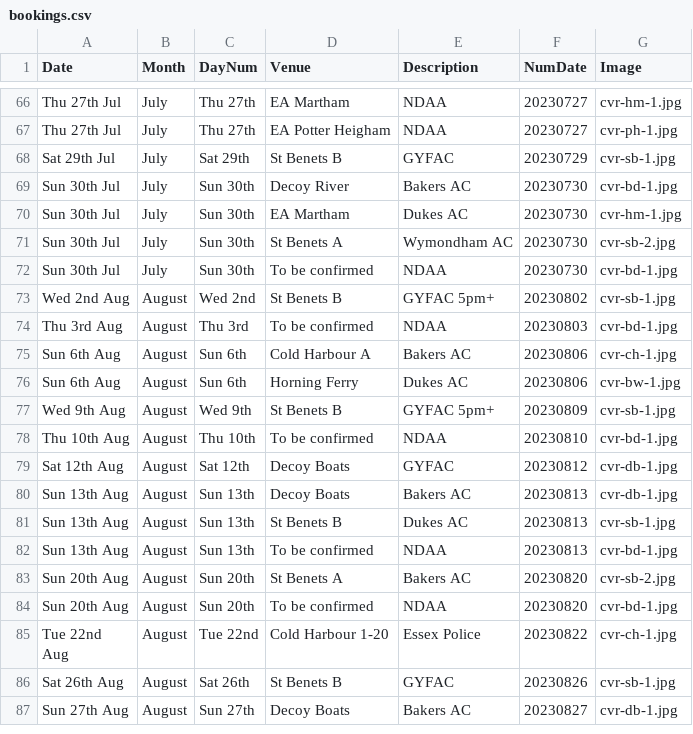
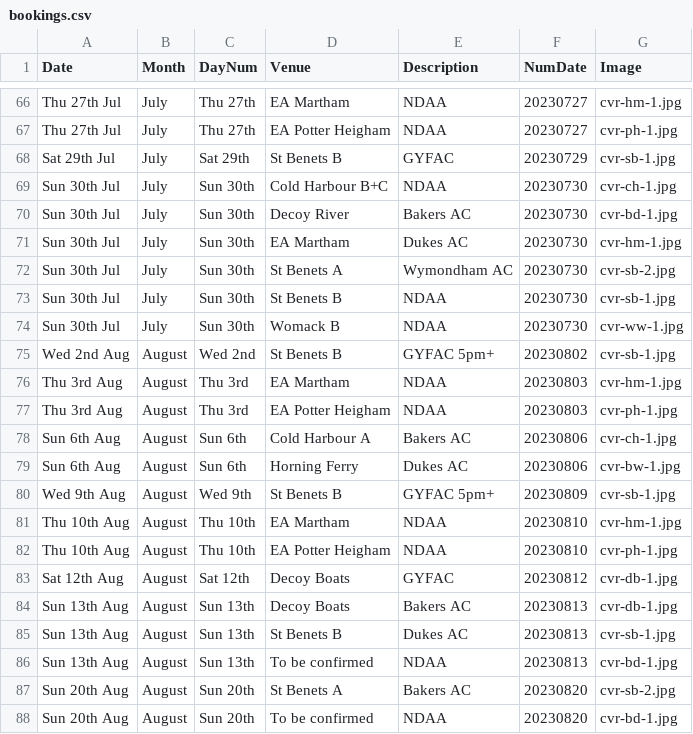
Before and after one commit to ndaa-developer/ndaa-release-two, a CSV file: _data/bookings.csv, drawn as a sheet; only a part is shown, gaps mark what is left out; the shorter side is filled out with more unchanged rows.

```diff
--- a/_data/bookings.csv
+++ b/_data/bookings.csv
@@ -68,2 +68,3 @@ Thu 27th Jul,July,Thu 27th,EA Potter Heigham,NDAA,20230727,cvr-ph-1.jpg
 Sat 29th Jul,July,Sat 29th,St Benets B,GYFAC,20230729,cvr-sb-1.jpg
+Sun 30th Jul,July,Sun 30th,Cold Harbour B+C,NDAA,20230730,cvr-ch-1.jpg
 Sun 30th Jul,July,Sun 30th,Decoy River,Bakers AC,20230730,cvr-bd-1.jpg
@@ -71,5 +72,7 @@ Sun 30th Jul,July,Sun 30th,EA Martham,Dukes AC,20230730,cvr-hm-1.jpg
 Sun 30th Jul,July,Sun 30th,St Benets A ,Wymondham AC,20230730,cvr-sb-2.jpg
-Sun 30th Jul,July,Sun 30th,To be confirmed,NDAA,20230730,cvr-bd-1.jpg
+Sun 30th Jul,July,Sun 30th,St Benets B,NDAA,20230730,cvr-sb-1.jpg
+Sun 30th Jul,July,Sun 30th,Womack B,NDAA,20230730,cvr-ww-1.jpg
 Wed 2nd Aug,August,Wed 2nd,St Benets B,GYFAC 5pm+,20230802,cvr-sb-1.jpg
-Thu 3rd Aug,August,Thu 3rd,To be confirmed,NDAA,20230803,cvr-bd-1.jpg
+Thu 3rd Aug,August,Thu 3rd,EA Martham,NDAA,20230803,cvr-hm-1.jpg
+Thu 3rd Aug,August,Thu 3rd,EA Potter Heigham,NDAA,20230803,cvr-ph-1.jpg
 Sun 6th Aug,August,Sun 6th,Cold Harbour A,Bakers AC,20230806,cvr-ch-1.jpg
@@ -77,3 +80,4 @@ Sun 6th Aug,August,Sun 6th,Horning Ferry,Dukes AC,20230806,cvr-bw-1.jpg
 Wed 9th Aug,August,Wed 9th,St Benets B,GYFAC 5pm+,20230809,cvr-sb-1.jpg
-Thu 10th Aug,August,Thu 10th,To be confirmed,NDAA,20230810,cvr-bd-1.jpg
+Thu 10th Aug,August,Thu 10th,EA Martham,NDAA,20230810,cvr-hm-1.jpg
+Thu 10th Aug,August,Thu 10th,EA Potter Heigham,NDAA,20230810,cvr-ph-1.jpg
 Sat 12th Aug,August,Sat 12th,Decoy Boats,GYFAC,20230812,cvr-db-1.jpg
```
Also changed, not shown: _data/matches.csv, 3 other files.
